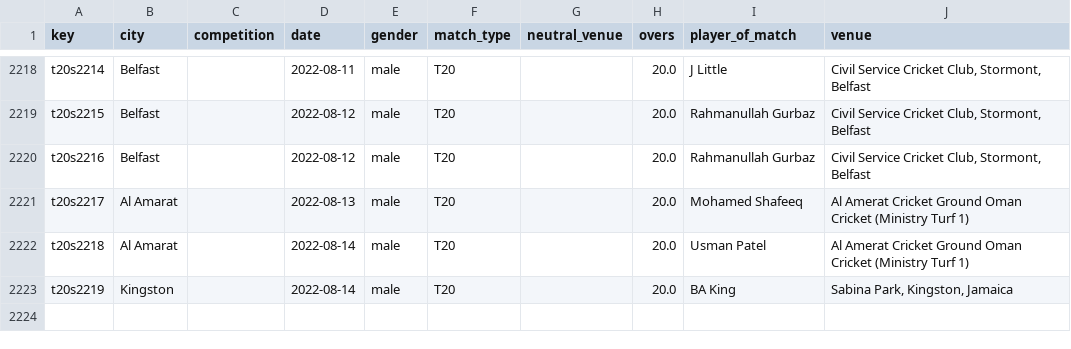
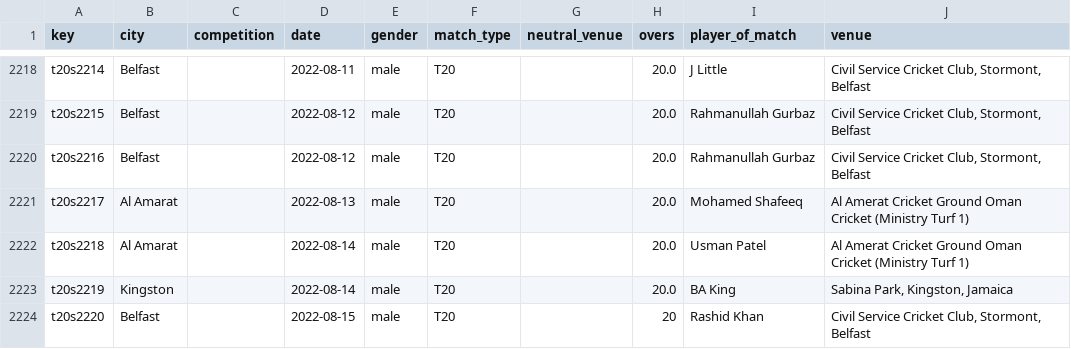
Before and after one commit to sawlachintan/cricket_data, a CSV file: t20s_data/info_df.csv, drawn as a sheet; only a part is shown, gaps mark what is left out.

```diff
--- a/t20s_data/info_df.csv
+++ b/t20s_data/info_df.csv
@@ -2223 +2223,2 @@ t20s2218,Al Amarat,,2022-08-14,male,T20,,20.0,Usman Patel,Al Amerat Cricket Grou
 t20s2219,Kingston,,2022-08-14,male,T20,,20.0,BA King,"Sabina Park, Kingston, Jamaica"
+t20s2220,Belfast,,2022-08-15,male,T20,,20,Rashid Khan,"Civil Service Cricket Club, Stormont, Belfast"
```
Also changed, not shown: t20s_data/outcome_df.csv, t20s_data/pom_df.csv, 6 other files.
